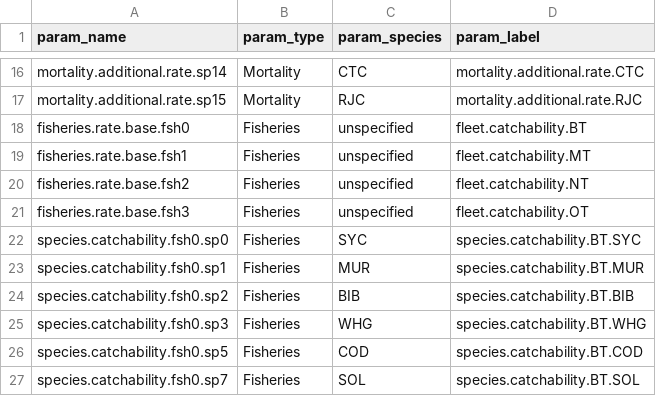
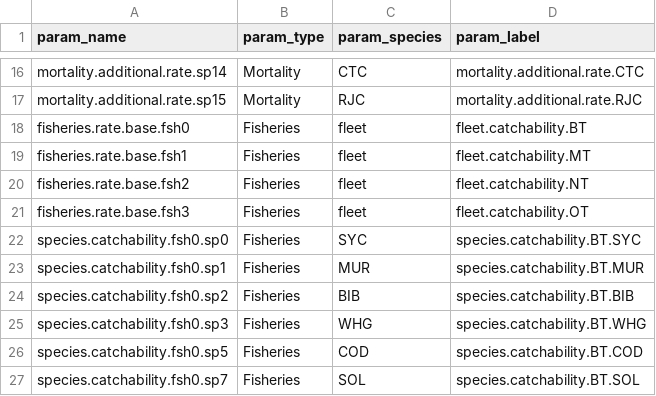
Before and after one commit to Yansong-Huang/OSMOSE_EEC_SA, a CSV file: 5.elementary_effect/param_name_map.csv, drawn as a sheet; only a part is shown, gaps mark what is left out.

Commit message:
change 'unspecified' to fleet

```diff
--- a/5.elementary_effect/param_name_map.csv
+++ b/5.elementary_effect/param_name_map.csv
@@ -17,6 +17,6 @@ mortality.additional.rate.sp14,Mortality,CTC,mortality.additional.rate.CTC
 mortality.additional.rate.sp15,Mortality,RJC,mortality.additional.rate.RJC
-fisheries.rate.base.fsh0,Fisheries,unspecified,fleet.catchability.BT
-fisheries.rate.base.fsh1,Fisheries,unspecified,fleet.catchability.MT
-fisheries.rate.base.fsh2,Fisheries,unspecified,fleet.catchability.NT
-fisheries.rate.base.fsh3,Fisheries,unspecified,fleet.catchability.OT
+fisheries.rate.base.fsh0,Fisheries,fleet,fleet.catchability.BT
+fisheries.rate.base.fsh1,Fisheries,fleet,fleet.catchability.MT
+fisheries.rate.base.fsh2,Fisheries,fleet,fleet.catchability.NT
+fisheries.rate.base.fsh3,Fisheries,fleet,fleet.catchability.OT
 species.catchability.fsh0.sp0,Fisheries,SYC,species.catchability.BT.SYC
```
Also changed, not shown: 1 other file.
